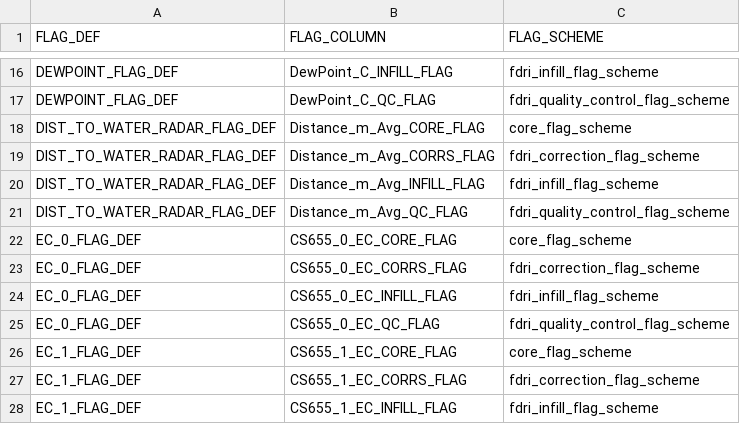
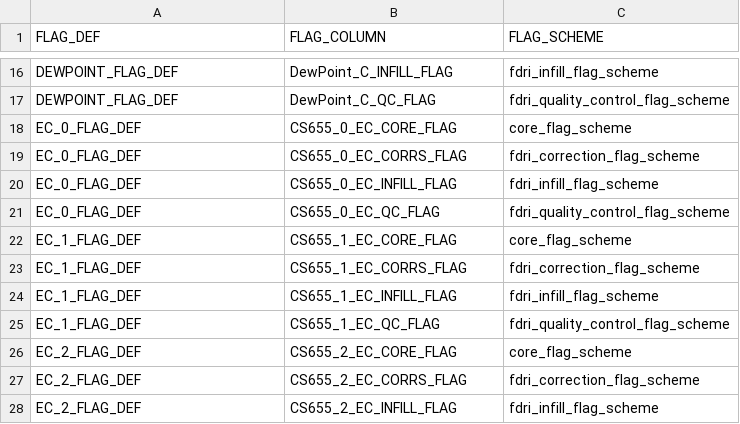
Before and after one commit to NERC-CEH/fdri-discovery, a CSV file: sample_data/src/FDRI_flag_definitions.csv, drawn as a sheet; only a part is shown, gaps mark what is left out; the shorter side is filled out with more unchanged rows.

```diff
--- a/sample_data/src/FDRI_flag_definitions.csv
+++ b/sample_data/src/FDRI_flag_definitions.csv
@@ -17,6 +17,2 @@ DEWPOINT_FLAG_DEF,DewPoint_C_INFILL_FLAG,fdri_infill_flag_scheme
 DEWPOINT_FLAG_DEF,DewPoint_C_QC_FLAG,fdri_quality_control_flag_scheme
-DIST_TO_WATER_RADAR_FLAG_DEF,Distance_m_Avg_CORE_FLAG,core_flag_scheme
-DIST_TO_WATER_RADAR_FLAG_DEF,Distance_m_Avg_CORRS_FLAG,fdri_correction_flag_scheme
-DIST_TO_WATER_RADAR_FLAG_DEF,Distance_m_Avg_INFILL_FLAG,fdri_infill_flag_scheme
-DIST_TO_WATER_RADAR_FLAG_DEF,Distance_m_Avg_QC_FLAG,fdri_quality_control_flag_scheme
 EC_0_FLAG_DEF,CS655_0_EC_CORE_FLAG,core_flag_scheme
```
Also changed, not shown: sample_data/src/TIMESERIES_IDS_FDRI.csv, 1 other file.
